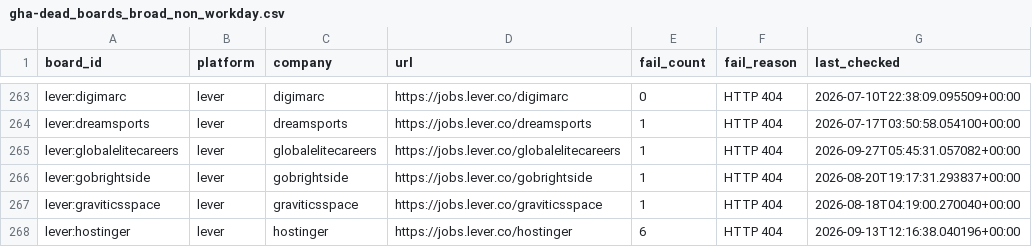
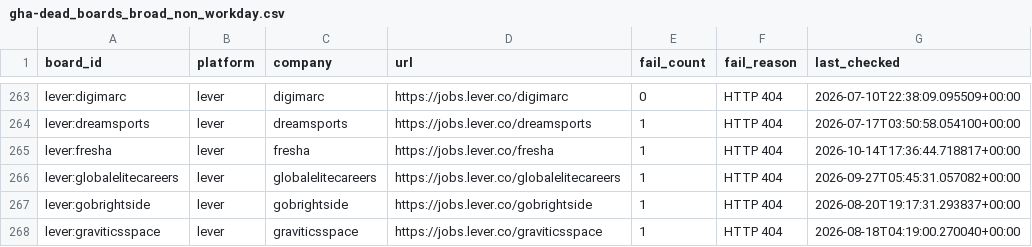
Before and after one commit to likithreddy25/job-radar, a CSV file: state/gha-dead_boards_broad_non_workday.csv, drawn as a sheet; only a part is shown, gaps mark what is left out; the shorter side is filled out with more unchanged rows; the diff names each change by its address in the sheet, - before the commit and + after, or states it on an @@ line.

```diff
--- a/state/gha-dead_boards_broad_non_workday.csv
+++ b/state/gha-dead_boards_broad_non_workday.csv
+row 265: lever:fresha | lever | fresha | https://jobs.lever.co/fresha | 1 | HTTP 404 | 2026-10-14T17:36:44.718817+00:00
```
Also changed, not shown: 1 other file.
